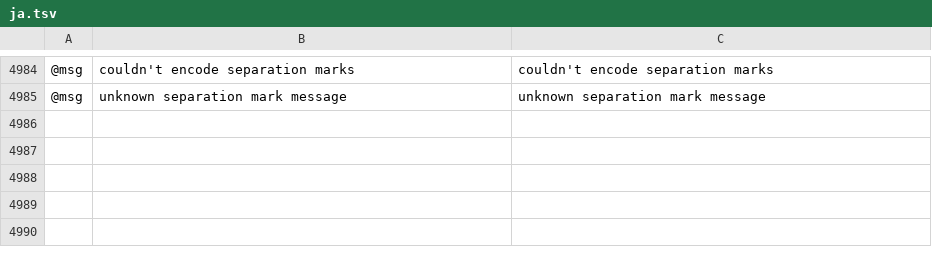
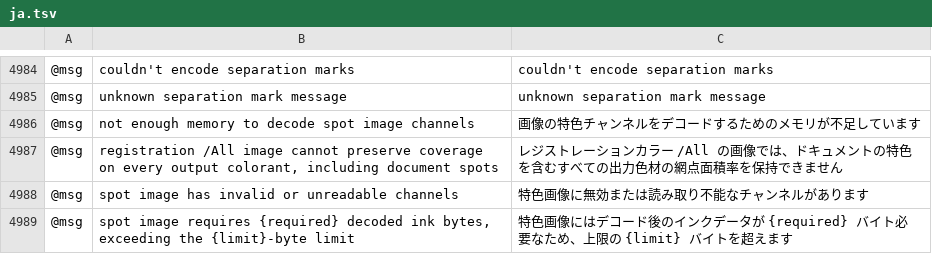
Before and after one commit to fastmikey99/vectorcraft, a TSV file: crates/ui-egui/src/i18n/ja.tsv, drawn as a sheet; only a part is shown, gaps mark what is left out; the diff names each change by its address in the sheet, - before the commit and + after, or states it on an @@ line.

```diff
--- a/crates/ui-egui/src/i18n/ja.tsv
+++ b/crates/ui-egui/src/i18n/ja.tsv
+row 4986: @msg | not enough memory to decode spot image channels | 画像の特色チャンネルをデコードするためのメモリが不足しています
+row 4987: @msg | registration /All image cannot preserve coverage on every output colorant, including document spots | レジストレーションカラー /All の画像では、ドキュメントの特色を含むすべての出力色材の網点面積率を保持できません
+row 4988: @msg | spot image has invalid or unreadable channels | 特色画像に無効または読み取り不能なチャンネルがあります
+row 4989: @msg | spot image requires {required} decoded ink bytes, exceeding the {limit}-byte limit | 特色画像にはデコード後のインクデータが {required} バイト必要なため、上限の {limit} バイトを超えます
```
Also changed, not shown: crates/ui-egui/src/i18n/el.tsv, crates/ui-egui/src/i18n/ka.tsv, 43 other files.
